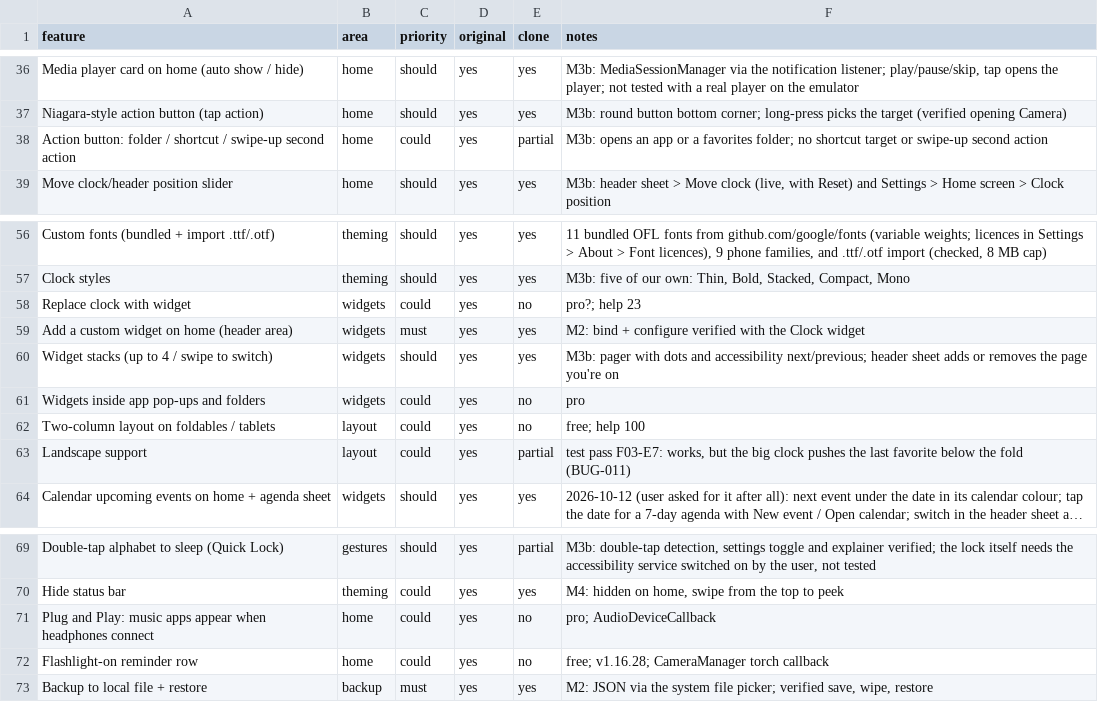
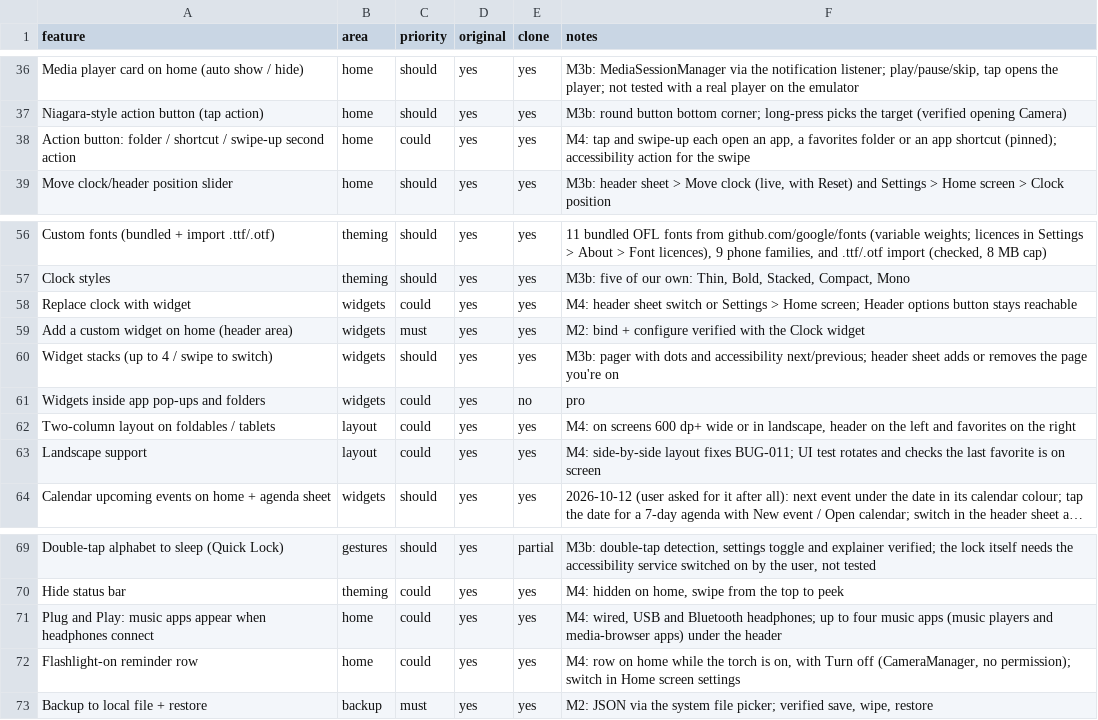
Before and after one commit to FarjadBinShahid/driftlist, a CSV file: replica/features.csv, drawn as a sheet; only a part is shown, gaps mark what is left out; long unchanged cells end in …; the diff names each change by its address in the sheet, - before the commit and + after, or states it on an @@ line.

```diff
--- a/replica/features.csv
+++ b/replica/features.csv
-E38 (clone): partial
+E38 (clone): yes
-F38 (notes): M3b: opens an app or a favorites folder; no shortcut target or swipe-up second action
+F38 (notes): M4: tap and swipe-up each open an app, a favorites folder or an app shortcut (pinned); accessibility action for the swipe
-E58 (clone): no
+E58 (clone): yes
-F58 (notes): pro?; help 23
+F58 (notes): M4: header sheet switch or Settings > Home screen; Header options button stays reachable
-E62 (clone): no
+E62 (clone): yes
-F62 (notes): free; help 100
+F62 (notes): M4: on screens 600 dp+ wide or in landscape, header on the left and favorites on the right
-E63 (clone): partial
+E63 (clone): yes
-F63 (notes): test pass F03-E7: works, but the big clock pushes the last favorite below the fold (BUG-011)
+F63 (notes): M4: side-by-side layout fixes BUG-011; UI test rotates and checks the last favorite is on screen
-E71:E72 (clone): no
+E71:E72 (clone): yes
-F71 (notes): pro; AudioDeviceCallback
+F71 (notes): M4: wired, USB and Bluetooth headphones; up to four music apps (music players and media-browser apps) under the header
-F72 (notes): free; v1.16.28; CameraManager torch callback
+F72 (notes): M4: row on home while the torch is on, with Turn off (CameraManager, no permission); switch in Home screen settings
```
Also changed, not shown: 14 other files.
